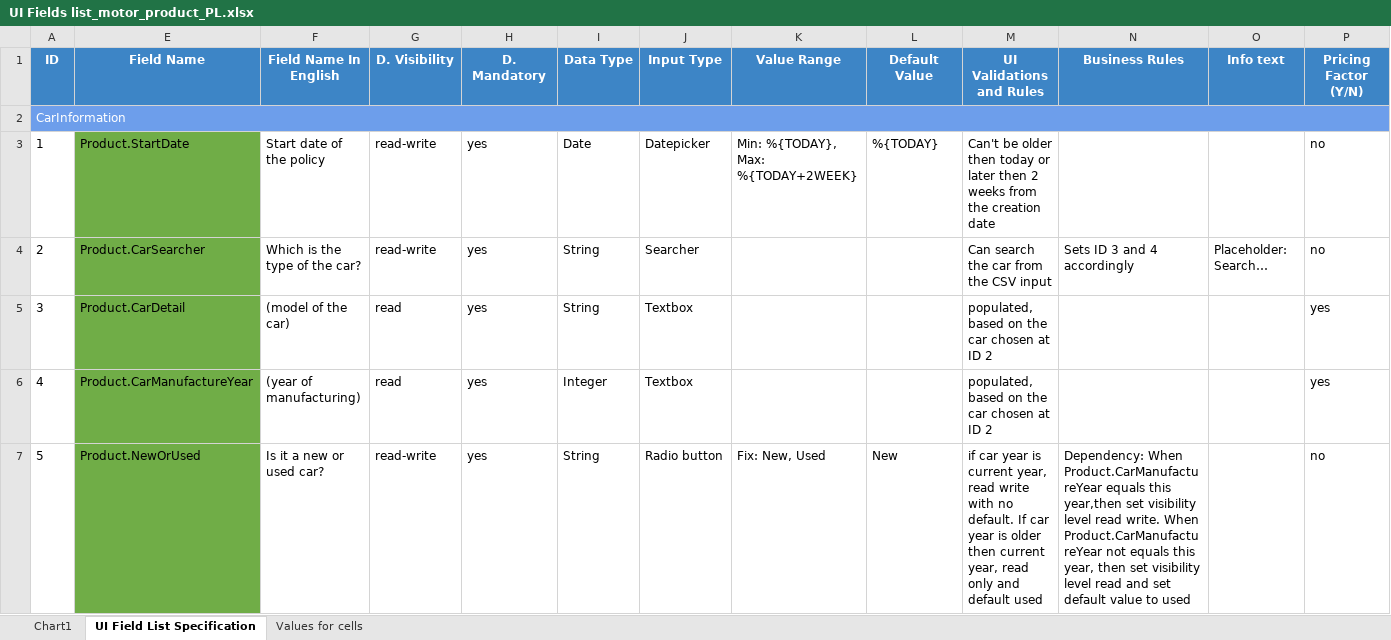
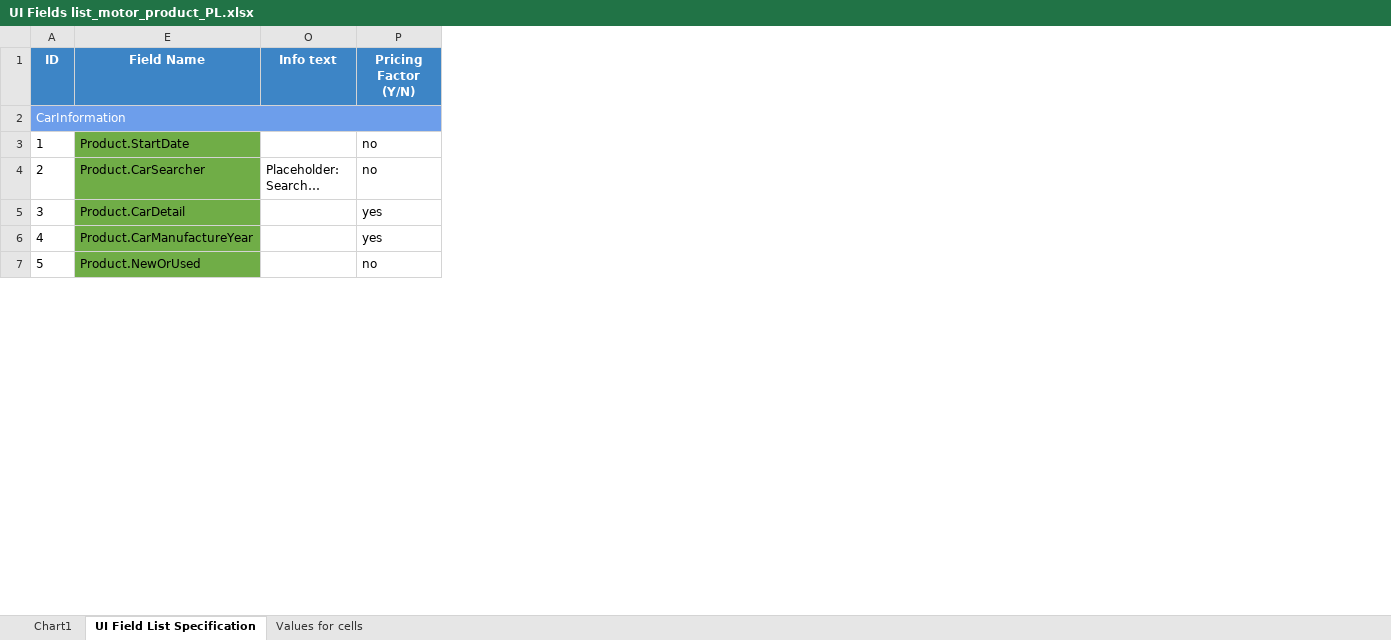
Before and after one commit to popcsenge/git_training_sandbox, an Excel workbook: Laszlo_Papp/02_Work/UI Fields list_motor_product_PL.xlsx, sheet UI Field List Specification, drawn as a sheet; only a part is shown; values as stored, in another font and other column widths than the file's, no borders; the diff covers the shown part only; the diff names each change by its address in the sheet, - before the commit and + after, or states it on an @@ line.

```diff
--- a/Laszlo_Papp/02_Work/UI Fields list_motor_product_PL.xlsx (sheet UI Field List Specification)
+++ b/Laszlo_Papp/02_Work/UI Fields list_motor_product_PL.xlsx (sheet UI Field List Specification)
@@ column F (Field Name In English) hidden, rows 3-7: Start date of the policy | Which is the type of the car? | (model of the car) | (year of manufacturing) | Is it a new or used car? @@
@@ column G (D. Visibility) hidden, rows 3-7: read-write | read-write | read | read | read-write @@
@@ column H (D. Mandatory) hidden, rows 3-7: all yes @@
@@ column I (Data Type) hidden, rows 3-7: Date | String | String | Integer | String @@
@@ column J (Input Type) hidden, rows 3-7: Datepicker | Searcher | Textbox | Textbox | Radio button @@
@@ column K (Value Range) hidden, rows 3-7: Min: %{TODAY}, Max: %{TODAY+2WEEK} |  |  |  | Fix: New, Used @@
@@ column L (Default Value) hidden, rows 3-7: %{TODAY} |  |  |  | New @@
@@ column M (UI Validations and Rules) hidden, rows 3-7: Can't be older then today or later then 2 weeks from the creation date | Can search the car from the CSV input | populated, based on the car chosen at ID 2 | populated, based on the car chosen at ID 2 | if car year is current year, read write with no default. If car year is older then current year, read only and default used @@
@@ column N (Business Rules) hidden, rows 4-7: Sets ID 3 and 4 accordingly |  |  | Dependency: When Product.CarManufactureYear equals this year,then set visibility level read write. When Product.CarManufactureYear not equals this year, then set visibility level read and set default value to used @@
```
Also changed, not shown: cell formats elsewhere in this sheet, charts or pictures, Laszlo_Papp/01_Inputs/biz_pricingV2.0.xlsx, 10 other files.
